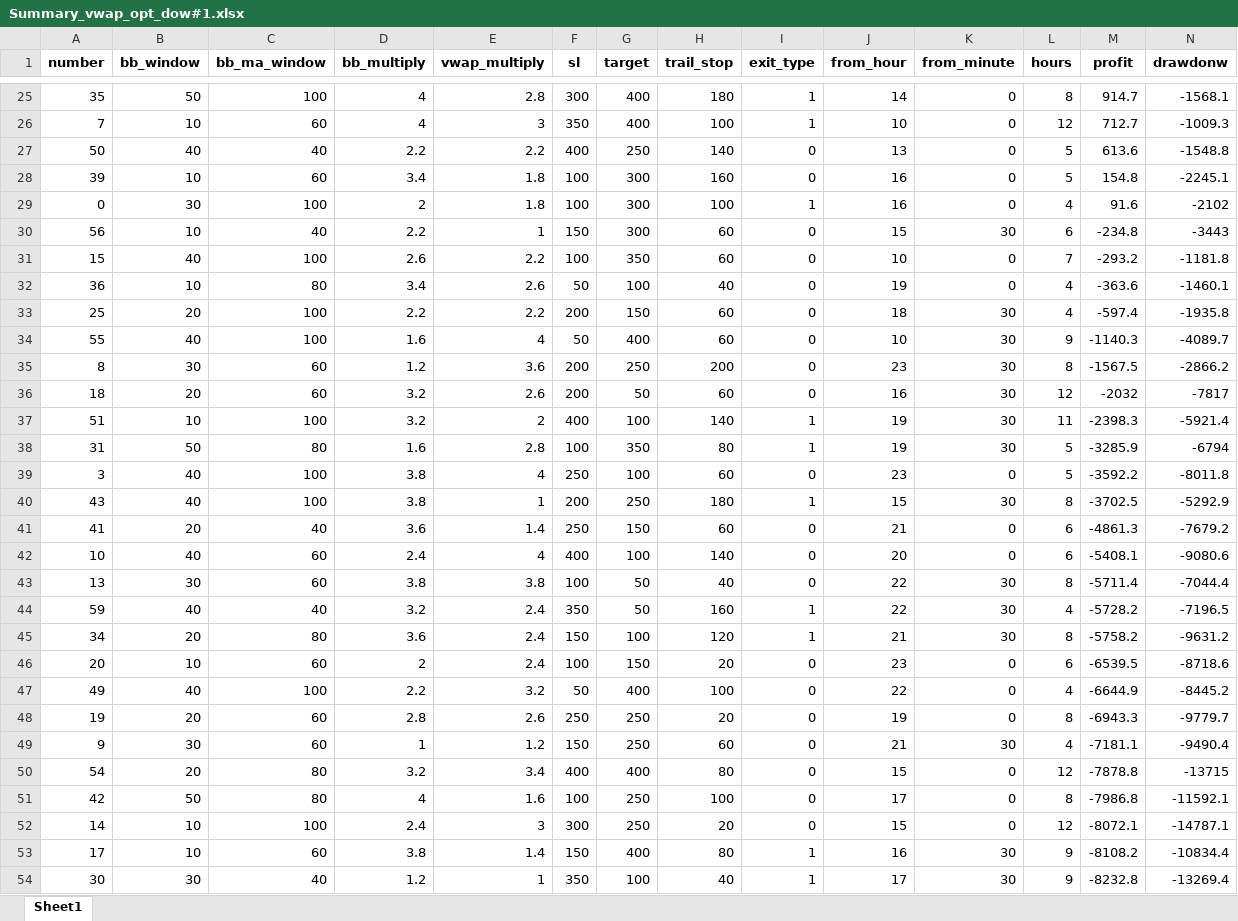
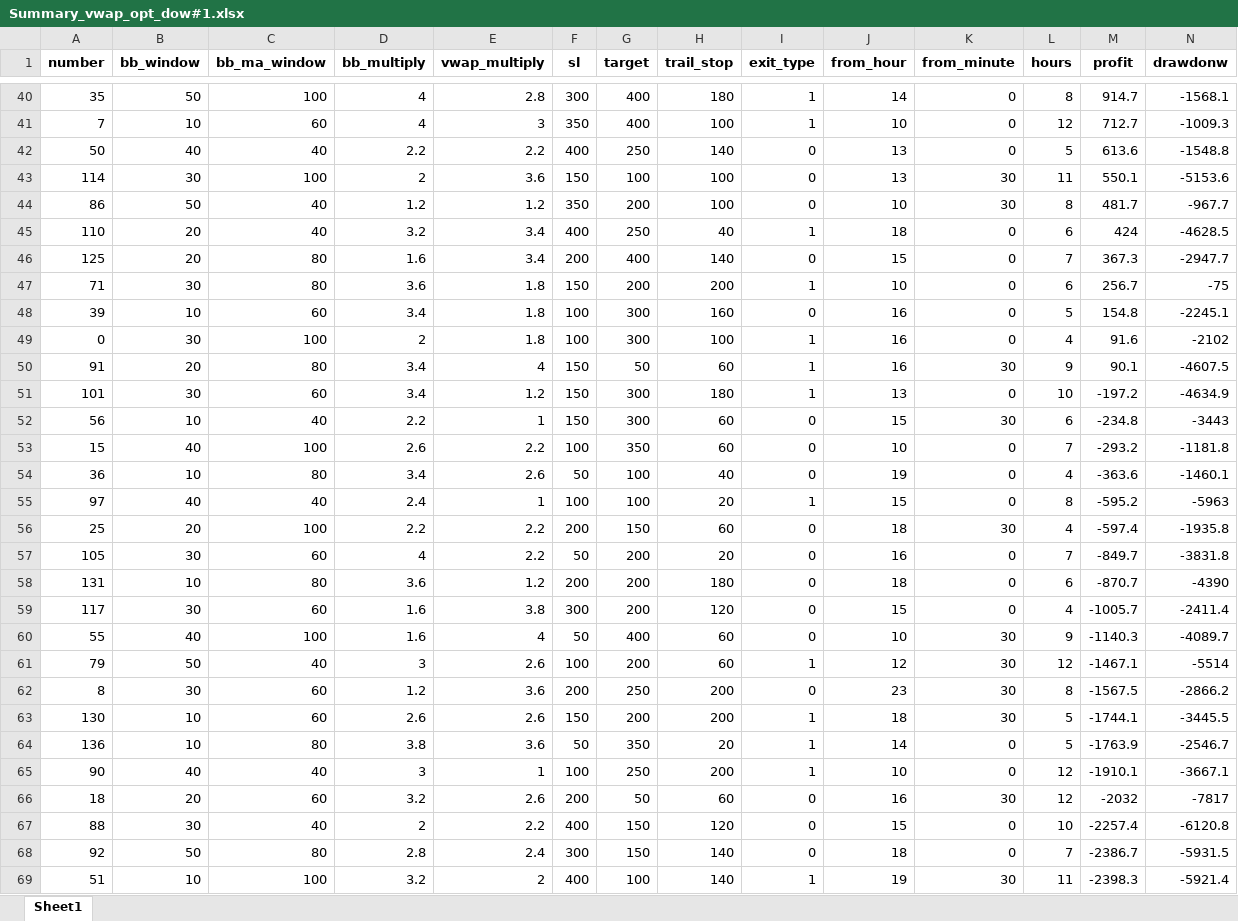
Before and after one commit to Trader-IKU/TradeBot, an Excel workbook: result/vwap_opt_dow#1/Summary_vwap_opt_dow#1.xlsx, sheet Sheet1, drawn as a sheet; only a part is shown, gaps mark what is left out; the shorter side is filled out with more unchanged rows; values as stored, in another font and other column widths than the file's, no borders; rows hold the shown columns only; the diff covers the shown part only; the diff names each change by its address in the sheet, - before the commit and + after, or states it on an @@ line.

```diff
--- a/result/vwap_opt_dow#1/Summary_vwap_opt_dow#1.xlsx (sheet Sheet1)
+++ b/result/vwap_opt_dow#1/Summary_vwap_opt_dow#1.xlsx (sheet Sheet1)
+row 43: 114 | 30 | 100 | 2 | 3.6 | 150 | 100 | 100 | 0 | 13 | 30 | 11 | 550.1 | -5153.6
+row 44: 86 | 50 | 40 | 1.2 | 1.2 | 350 | 200 | 100 | 0 | 10 | 30 | 8 | 481.7 | -967.7
+row 45: 110 | 20 | 40 | 3.2 | 3.4 | 400 | 250 | 40 | 1 | 18 | 0 | 6 | 424 | -4628.5
+row 46: 125 | 20 | 80 | 1.6 | 3.4 | 200 | 400 | 140 | 0 | 15 | 0 | 7 | 367.3 | -2947.7
+row 47: 71 | 30 | 80 | 3.6 | 1.8 | 150 | 200 | 200 | 1 | 10 | 0 | 6 | 256.7 | -75
+row 50: 91 | 20 | 80 | 3.4 | 4 | 150 | 50 | 60 | 1 | 16 | 30 | 9 | 90.1 | -4607.5
+row 51: 101 | 30 | 60 | 3.4 | 1.2 | 150 | 300 | 180 | 1 | 13 | 0 | 10 | -197.2 | -4634.9
+row 55: 97 | 40 | 40 | 2.4 | 1 | 100 | 100 | 20 | 1 | 15 | 0 | 8 | -595.2 | -5963
+row 57: 105 | 30 | 60 | 4 | 2.2 | 50 | 200 | 20 | 0 | 16 | 0 | 7 | -849.7 | -3831.8
+row 58: 131 | 10 | 80 | 3.6 | 1.2 | 200 | 200 | 180 | 0 | 18 | 0 | 6 | -870.7 | -4390
+row 59: 117 | 30 | 60 | 1.6 | 3.8 | 300 | 200 | 120 | 0 | 15 | 0 | 4 | -1005.7 | -2411.4
+row 61: 79 | 50 | 40 | 3 | 2.6 | 100 | 200 | 60 | 1 | 12 | 30 | 12 | -1467.1 | -5514
+row 63: 130 | 10 | 60 | 2.6 | 2.6 | 150 | 200 | 200 | 1 | 18 | 30 | 5 | -1744.1 | -3445.5
+row 64: 136 | 10 | 80 | 3.8 | 3.6 | 50 | 350 | 20 | 1 | 14 | 0 | 5 | -1763.9 | -2546.7
+row 65: 90 | 40 | 40 | 3 | 1 | 100 | 250 | 200 | 1 | 10 | 0 | 12 | -1910.1 | -3667.1
+row 67: 88 | 30 | 40 | 2 | 2.2 | 400 | 150 | 120 | 0 | 15 | 0 | 10 | -2257.4 | -6120.8
+row 68: 92 | 50 | 80 | 2.8 | 2.4 | 300 | 150 | 140 | 0 | 18 | 0 | 7 | -2386.7 | -5931.5
```
Also changed, not shown: 54 added rows elsewhere in this sheet, result/vwap_opt_dow#2/Summary_vwap_opt_dow#2.xlsx, result/vwap_opt_nikkei#1/Summary_vwap_opt_nikkei#1.xlsx, 1 other file.
